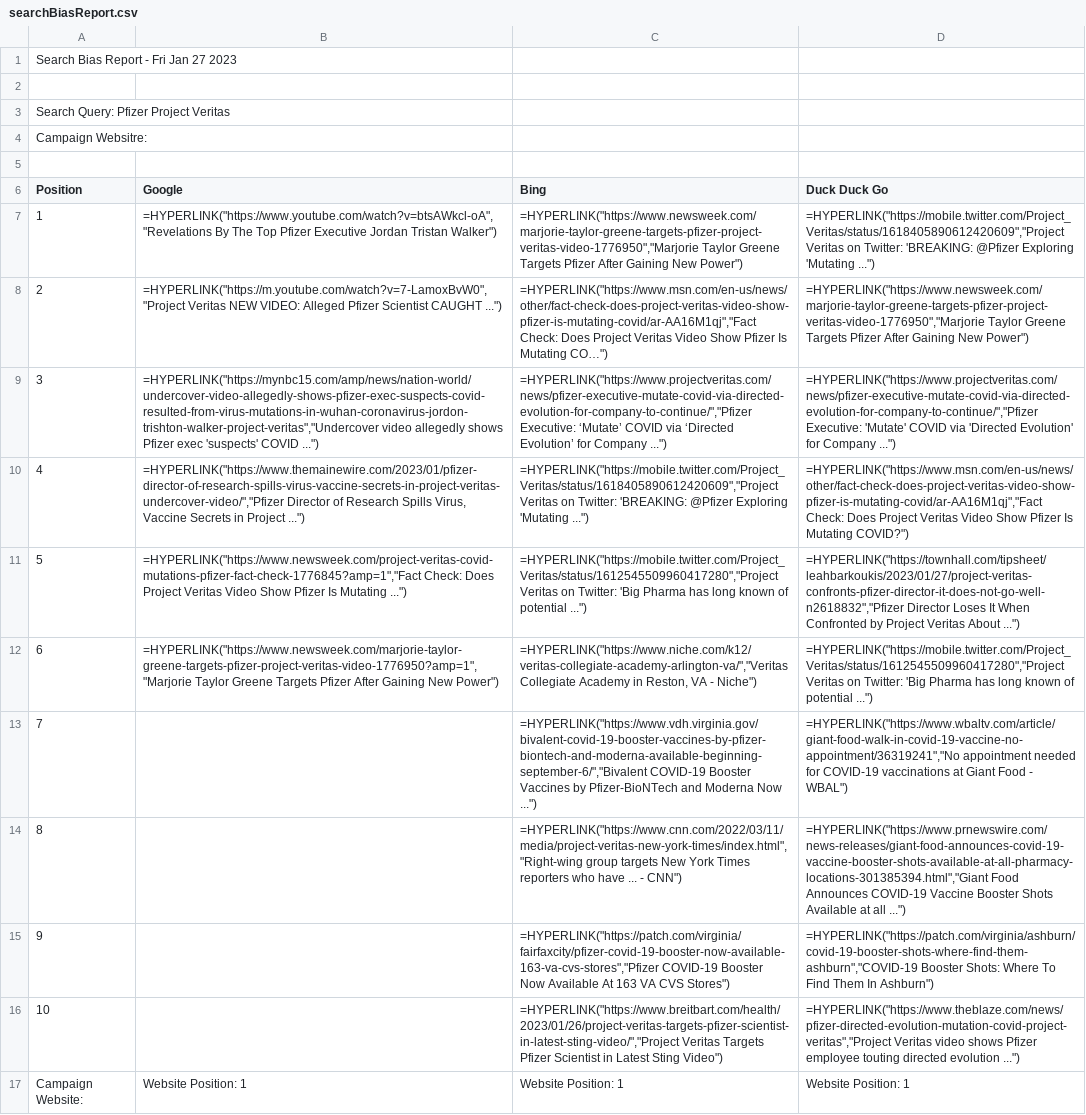
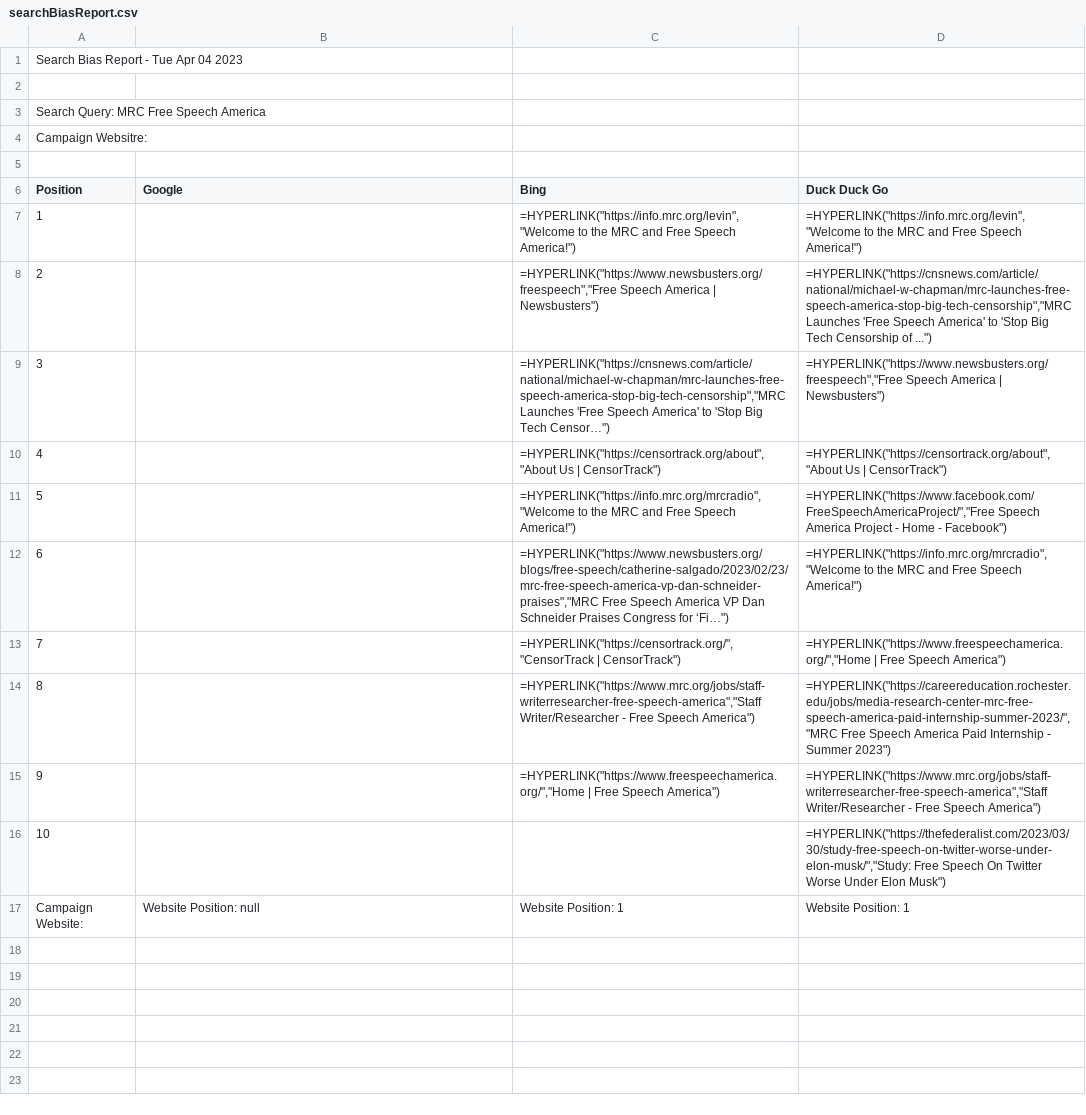
Before and after one commit to mrcseniorwebdev/apps-searchbiasreport, a CSV file: intern/searchBiasReport.csv, drawn as a sheet; the diff names each change by its address in the sheet, - before the commit and + after, or states it on an @@ line.

Commit message:
server push

```diff
--- a/intern/searchBiasReport.csv
+++ b/intern/searchBiasReport.csv
-A1 (Position): Search Bias Report - Fri Jan 27 2023
+A1 (Position): Search Bias Report - Tue Apr 04 2023
-A3 (Position): Search Query: Pfizer Project Veritas
+A3 (Position): Search Query: MRC Free Speech America
-B7 (Google): =HYPERLINK("https://www.youtube.com/watch?v=btsAWkcl-oA","Revelations By The Top Pfizer Executive Jordan Tristan Walker")
+B7 (Google): (empty)
-C7 (Bing): =HYPERLINK("https://www.newsweek.com/marjorie-taylor-greene-targets-pfizer-project-veritas-video-1776950","Marjorie Taylor Greene Targets Pfizer After Gaining New Power")
+C7 (Bing): =HYPERLINK("https://info.mrc.org/levin","Welcome to the MRC and Free Speech America!")
-D7 (Duck Duck Go): =HYPERLINK("https://mobile.twitter.com/Project_Veritas/status/1618405890612420609","Project Veritas on Twitter: 'BREAKING: @Pfizer Exploring 'Mutating ...")
+D7 (Duck Duck Go): =HYPERLINK("https://info.mrc.org/levin","Welcome to the MRC and Free Speech America!")
-B8 (Google): =HYPERLINK("https://m.youtube.com/watch?v=7-LamoxBvW0","Project Veritas NEW VIDEO: Alleged Pfizer Scientist CAUGHT ...")
+B8 (Google): (empty)
-C8 (Bing): =HYPERLINK("https://www.msn.com/en-us/news/other/fact-check-does-project-veritas-video-show-pfizer-is-mutating-covid/ar-AA16M1qj","Fact Check: Does Project Veritas Video Show Pfizer Is Mutating CO…")
+C8 (Bing): =HYPERLINK("https://www.newsbusters.org/freespeech","Free Speech America | Newsbusters")
-D8 (Duck Duck Go): =HYPERLINK("https://www.newsweek.com/marjorie-taylor-greene-targets-pfizer-project-veritas-video-1776950","Marjorie Taylor Greene Targets Pfizer After Gaining New Power")
+D8 (Duck Duck Go): =HYPERLINK("https://cnsnews.com/article/national/michael-w-chapman/mrc-launches-free-speech-america-stop-big-tech-censorship","MRC Launches 'Free Speech America' to 'Stop Big Tech Censorship of ...")
-B9 (Google): =HYPERLINK("https://mynbc15.com/amp/news/nation-world/undercover-video-allegedly-shows-pfizer-exec-suspects-covid-resulted-from-virus-mutations-in-wuhan-coronavirus-jordon-trishton-walker-project-veritas","Undercover video allegedly shows Pfizer exec 'suspects' COVID ...")
+B9 (Google): (empty)
-C9 (Bing): =HYPERLINK("https://www.projectveritas.com/news/pfizer-executive-mutate-covid-via-directed-evolution-for-company-to-continue/","Pfizer Executive: ‘Mutate’ COVID via ‘Directed Evolution’ for Company ...")
+C9 (Bing): =HYPERLINK("https://cnsnews.com/article/national/michael-w-chapman/mrc-launches-free-speech-america-stop-big-tech-censorship","MRC Launches 'Free Speech America' to 'Stop Big Tech Censor…")
-D9 (Duck Duck Go): =HYPERLINK("https://www.projectveritas.com/news/pfizer-executive-mutate-covid-via-directed-evolution-for-company-to-continue/","Pfizer Executive: 'Mutate' COVID via 'Directed Evolution' for Company ...")
+D9 (Duck Duck Go): =HYPERLINK("https://www.newsbusters.org/freespeech","Free Speech America | Newsbusters")
-B10 (Google): =HYPERLINK("https://www.themainewire.com/2023/01/pfizer-director-of-research-spills-virus-vaccine-secrets-in-project-veritas-undercover-video/","Pfizer Director of Research Spills Virus, Vaccine Secrets in Project ...")
+B10 (Google): (empty)
-C10 (Bing): =HYPERLINK("https://mobile.twitter.com/Project_Veritas/status/1618405890612420609","Project Veritas on Twitter: 'BREAKING: @Pfizer Exploring 'Mutating ...")
+C10 (Bing): =HYPERLINK("https://censortrack.org/about","About Us | CensorTrack")
-D10 (Duck Duck Go): =HYPERLINK("https://www.msn.com/en-us/news/other/fact-check-does-project-veritas-video-show-pfizer-is-mutating-covid/ar-AA16M1qj","Fact Check: Does Project Veritas Video Show Pfizer Is Mutating COVID?")
+D10 (Duck Duck Go): =HYPERLINK("https://censortrack.org/about","About Us | CensorTrack")
-B11 (Google): =HYPERLINK("https://www.newsweek.com/project-veritas-covid-mutations-pfizer-fact-check-1776845?amp=1","Fact Check: Does Project Veritas Video Show Pfizer Is Mutating ...")
+B11 (Google): (empty)
-C11 (Bing): =HYPERLINK("https://mobile.twitter.com/Project_Veritas/status/1612545509960417280","Project Veritas on Twitter: 'Big Pharma has long known of potential ...")
+C11 (Bing): =HYPERLINK("https://info.mrc.org/mrcradio","Welcome to the MRC and Free Speech America!")
-D11 (Duck Duck Go): =HYPERLINK("https://townhall.com/tipsheet/leahbarkoukis/2023/01/27/project-veritas-confronts-pfizer-director-it-does-not-go-well-n2618832","Pfizer Director Loses It When Confronted by Project Veritas About ...")
+D11 (Duck Duck Go): =HYPERLINK("https://www.facebook.com/FreeSpeechAmericaProject/","Free Speech America Project - Home - Facebook")
-B12 (Google): =HYPERLINK("https://www.newsweek.com/marjorie-taylor-greene-targets-pfizer-project-veritas-video-1776950?amp=1","Marjorie Taylor Greene Targets Pfizer After Gaining New Power")
+B12 (Google): (empty)
-C12 (Bing): =HYPERLINK("https://www.niche.com/k12/veritas-collegiate-academy-arlington-va/","Veritas Collegiate Academy in Reston, VA - Niche")
+C12 (Bing): =HYPERLINK("https://www.newsbusters.org/blogs/free-speech/catherine-salgado/2023/02/23/mrc-free-speech-america-vp-dan-schneider-praises","MRC Free Speech America VP Dan Schneider Praises Congress for ‘Fi…")
-D12 (Duck Duck Go): =HYPERLINK("https://mobile.twitter.com/Project_Veritas/status/1612545509960417280","Project Veritas on Twitter: 'Big Pharma has long known of potential ...")
+D12 (Duck Duck Go): =HYPERLINK("https://info.mrc.org/mrcradio","Welcome to the MRC and Free Speech America!")
-C13 (Bing): =HYPERLINK("https://www.vdh.virginia.gov/bivalent-covid-19-booster-vaccines-by-pfizer-biontech-and-moderna-available-beginning-september-6/","Bivalent COVID-19 Booster Vaccines by Pfizer-BioNTech and Moderna Now ...")
+C13 (Bing): =HYPERLINK("https://censortrack.org/","CensorTrack | CensorTrack")
-D13 (Duck Duck Go): =HYPERLINK("https://www.wbaltv.com/article/giant-food-walk-in-covid-19-vaccine-no-appointment/36319241","No appointment needed for COVID-19 vaccinations at Giant Food - WBAL")
+D13 (Duck Duck Go): =HYPERLINK("https://www.freespeechamerica.org/","Home | Free Speech America")
-C14 (Bing): =HYPERLINK("https://www.cnn.com/2022/03/11/media/project-veritas-new-york-times/index.html","Right-wing group targets New York Times reporters who have ... - CNN")
+C14 (Bing): =HYPERLINK("https://www.mrc.org/jobs/staff-writerresearcher-free-speech-america","Staff Writer/Researcher - Free Speech America")
-D14 (Duck Duck Go): =HYPERLINK("https://www.prnewswire.com/news-releases/giant-food-announces-covid-19-vaccine-booster-shots-available-at-all-pharmacy-locations-301385394.html","Giant Food Announces COVID-19 Vaccine Booster Shots Available at all ...")
+D14 (Duck Duck Go): =HYPERLINK("https://careereducation.rochester.edu/jobs/media-research-center-mrc-free-speech-america-paid-internship-summer-2023/","MRC Free Speech America Paid Internship - Summer 2023")
-C15 (Bing): =HYPERLINK("https://patch.com/virginia/fairfaxcity/pfizer-covid-19-booster-now-available-163-va-cvs-stores","Pfizer COVID-19 Booster Now Available At 163 VA CVS Stores")
+C15 (Bing): =HYPERLINK("https://www.freespeechamerica.org/","Home | Free Speech America")
-D15 (Duck Duck Go): =HYPERLINK("https://patch.com/virginia/ashburn/covid-19-booster-shots-where-find-them-ashburn","COVID-19 Booster Shots: Where To Find Them In Ashburn")
+D15 (Duck Duck Go): =HYPERLINK("https://www.mrc.org/jobs/staff-writerresearcher-free-speech-america","Staff Writer/Researcher - Free Speech America")
-C16 (Bing): =HYPERLINK("https://www.breitbart.com/health/2023/01/26/project-veritas-targets-pfizer-scientist-in-latest-sting-video/","Project Veritas Targets Pfizer Scientist in Latest Sting Video")
+C16 (Bing): (empty)
-D16 (Duck Duck Go): =HYPERLINK("https://www.theblaze.com/news/pfizer-directed-evolution-mutation-covid-project-veritas","Project Veritas video shows Pfizer employee touting directed evolution ...")
+D16 (Duck Duck Go): =HYPERLINK("https://thefederalist.com/2023/03/30/study-free-speech-on-twitter-worse-under-elon-musk/","Study: Free Speech On Twitter Worse Under Elon Musk")
-B17 (Google): Website Position: 1
+B17 (Google): Website Position: null
```
